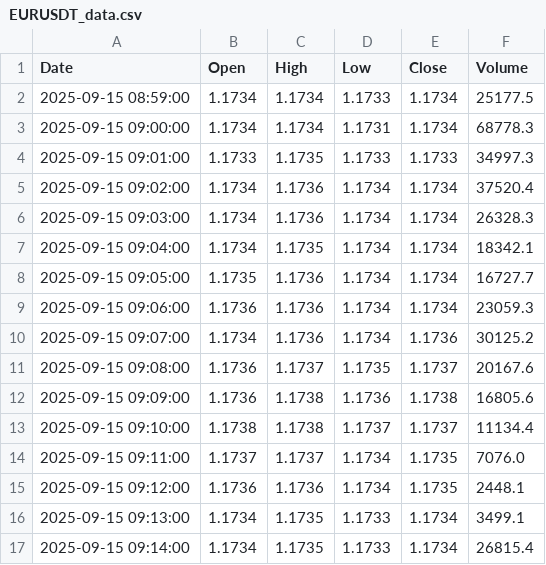
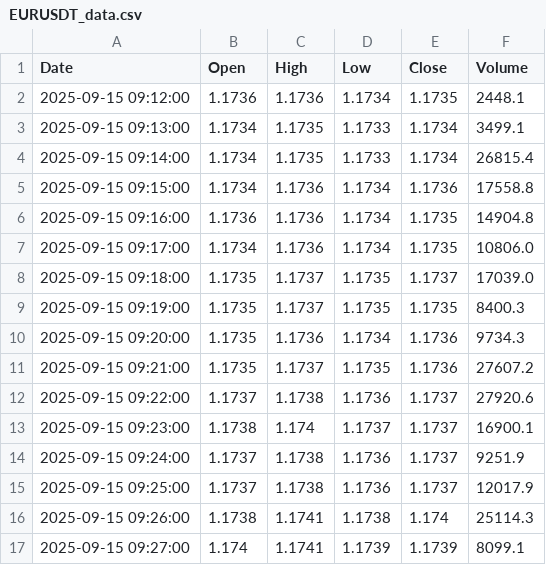
Before and after one commit to jadelmag/forex-trader-bot, a CSV file: trading_view/trade_view_csv/EURUSDT_data.csv, drawn as a sheet; only a part is shown; the shorter side is filled out with more unchanged rows; the diff covers the shown part only.

```diff
--- a/trading_view/trade_view_csv/EURUSDT_data.csv
+++ b/trading_view/trade_view_csv/EURUSDT_data.csv
@@ -1,15 +1,2 @@
 Date,Open,High,Low,Close,Volume
-2025-09-15 08:59:00,1.1734,1.1734,1.1733,1.1734,25177.5
-2025-09-15 09:00:00,1.1734,1.1734,1.1731,1.1734,68778.3
-2025-09-15 09:01:00,1.1733,1.1735,1.1733,1.1733,34997.3
-2025-09-15 09:02:00,1.1734,1.1736,1.1734,1.1734,37520.4
-2025-09-15 09:03:00,1.1734,1.1736,1.1734,1.1734,26328.3
-2025-09-15 09:04:00,1.1734,1.1735,1.1734,1.1734,18342.1
-2025-09-15 09:05:00,1.1735,1.1736,1.1734,1.1734,16727.7
-2025-09-15 09:06:00,1.1736,1.1736,1.1734,1.1734,23059.3
-2025-09-15 09:07:00,1.1734,1.1736,1.1734,1.1736,30125.2
-2025-09-15 09:08:00,1.1736,1.1737,1.1735,1.1737,20167.6
-2025-09-15 09:09:00,1.1736,1.1738,1.1736,1.1738,16805.6
-2025-09-15 09:10:00,1.1738,1.1738,1.1737,1.1737,11134.4
-2025-09-15 09:11:00,1.1737,1.1737,1.1734,1.1735,7076.0
 2025-09-15 09:12:00,1.1736,1.1736,1.1734,1.1735,2448.1
```
Also changed, not shown: 13 added rows and 2 edited cells elsewhere in this file, 2 other files.
